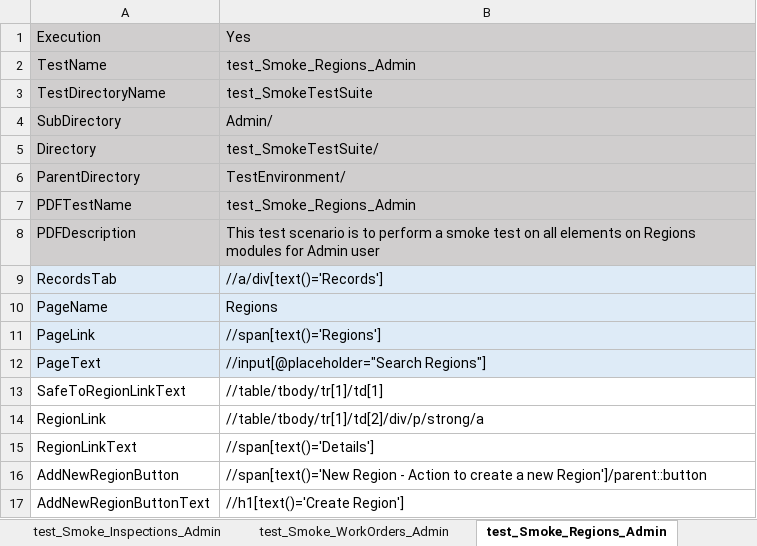
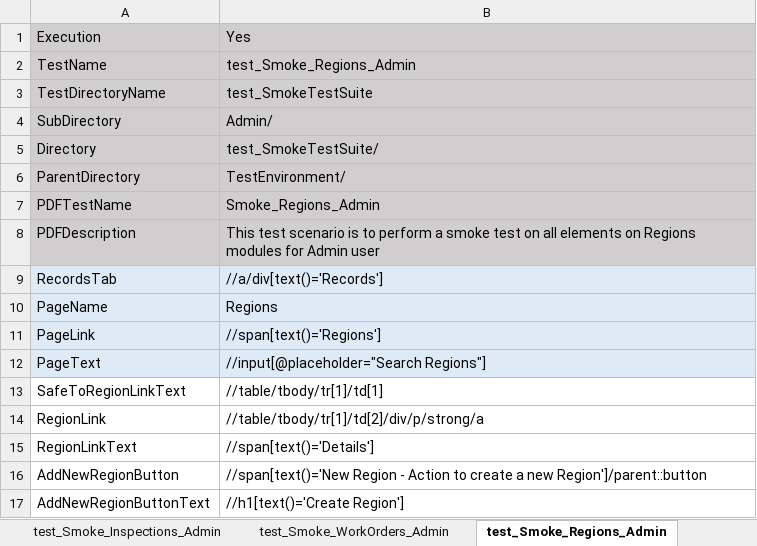
Before and after one commit to Neeraj5690/MIMORepo, an Excel workbook: TestEnvironment/MasterData/MasterDataFile.xlsx, sheet test_Smoke_Regions_Admin, drawn as a sheet; values as stored, in another font and other column widths than the file's, no borders; the diff names each change by its address in the sheet, - before the commit and + after, or states it on an @@ line.

```diff
--- a/TestEnvironment/MasterData/MasterDataFile.xlsx (sheet test_Smoke_Regions_Admin)
+++ b/TestEnvironment/MasterData/MasterDataFile.xlsx (sheet test_Smoke_Regions_Admin)
-B7: test_Smoke_Regions_Admin
+B7: Smoke_Regions_Admin
```
Also changed, not shown: sheet test_Smoke_Inspections_Superint, sheet test_Smoke_WorkOrders_Superinte, sheet GlobalData, sheet test_Smoke_WorkOrders_Admin, sheet test_Smoke_Inspections_Admin, sheet test_Smoke_Administration_Admin, 1 more sheet, other sheet tabs, 6 other files.
